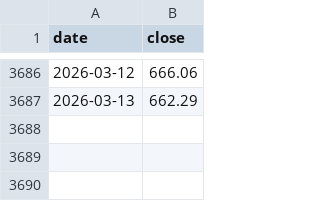
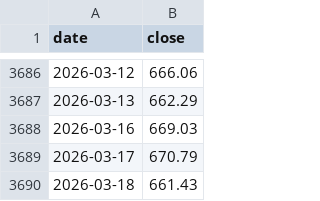
Before and after one commit to JoelJosy/insider-trading-analysis, a CSV file: data/external/prices/SPY_daily_prices.csv, drawn as a sheet; only a part is shown, gaps mark what is left out.

Commit message:
integrate new earnings data into dataset

```diff
--- a/data/external/prices/SPY_daily_prices.csv
+++ b/data/external/prices/SPY_daily_prices.csv
@@ -3687 +3687,4 @@ date,close
 2026-03-13,662.29
+2026-03-16,669.03
+2026-03-17,670.79
+2026-03-18,661.43
```
Also changed, not shown: 42 other files.
